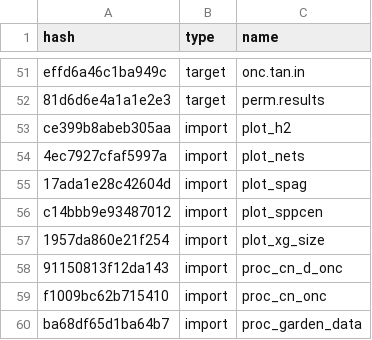
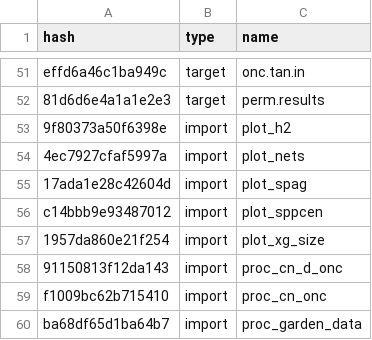
Before and after one commit to ECGen/comgen, a CSV file: drake_cache.csv, drawn as a sheet; only a part is shown, gaps mark what is left out.

```diff
--- a/drake_cache.csv
+++ b/drake_cache.csv
@@ -52,3 +52,3 @@ effd6a46c1ba949c,target,onc.tan.in
 81d6d6e4a1a1e2e3,target,perm.results
-ce399b8abeb305aa,import,plot_h2
+9f80373a50f6398e,import,plot_h2
 4ec7927cfaf5997a,import,plot_nets
```
Also changed, not shown: 2 other files.
